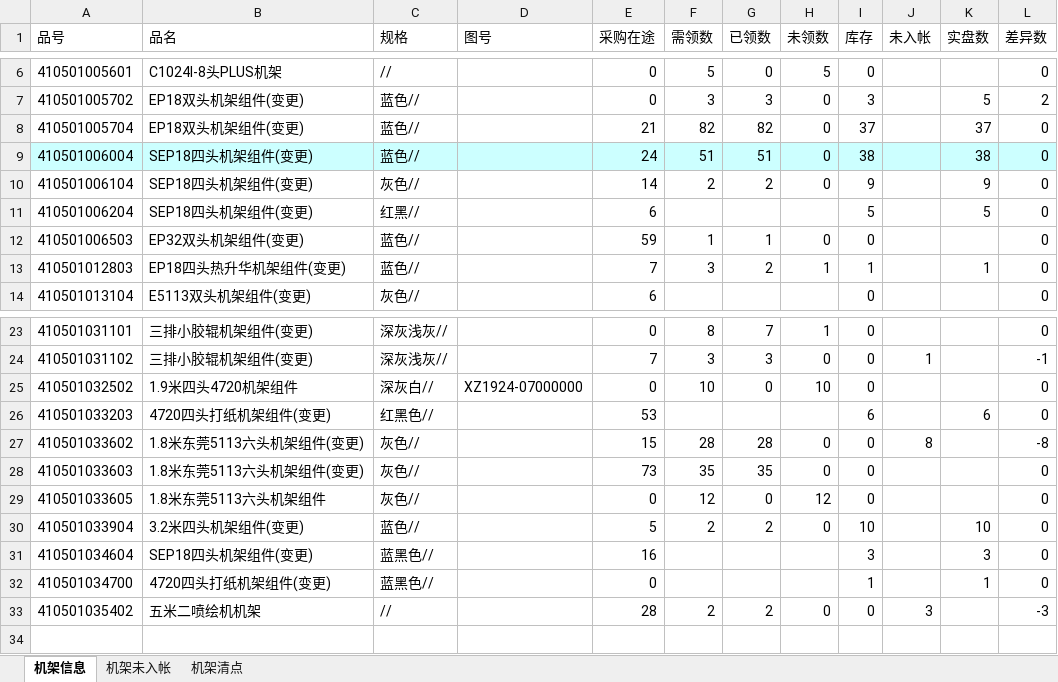
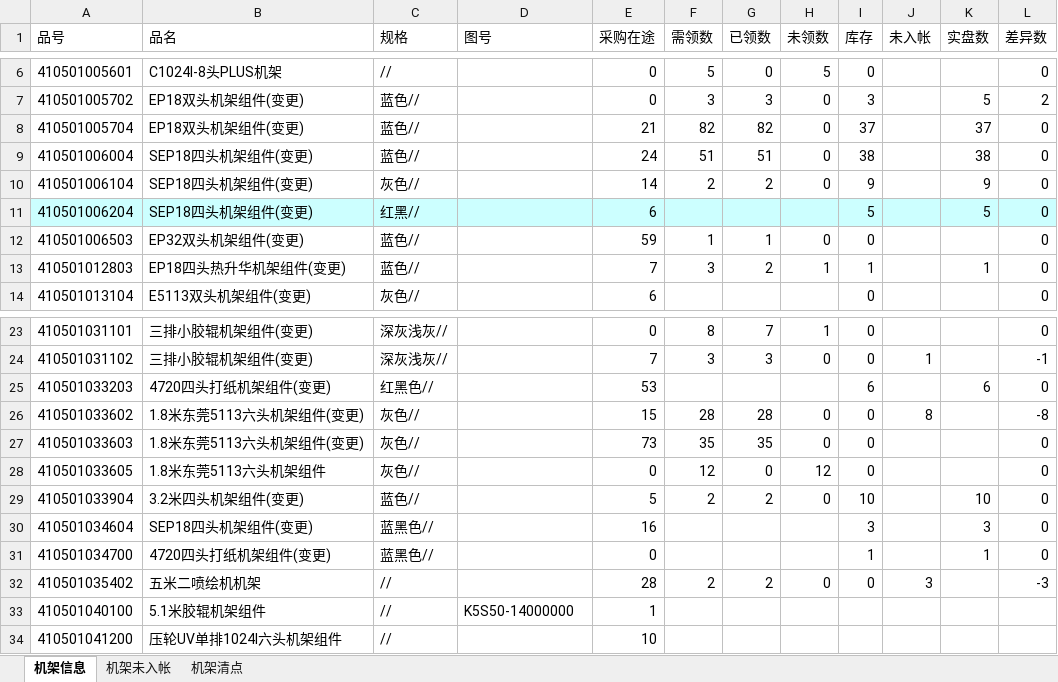
Before and after one commit to ww35133634/chenxusheng, an Excel workbook: company_data/机架信息汇总20200624.xlsm, sheet 机架信息, drawn as a sheet; only a part is shown, gaps mark what is left out; values as stored, in another font and other column widths than the file's, no borders; charts and pictures not drawn; removed rows and columns are numbered as before the commit, all else as after; the diff names each change by its address in the sheet, - before the commit and + after, or states it on an @@ line.

```diff
--- a/company_data/机架信息汇总20200624.xlsm (sheet 机架信息)
+++ b/company_data/机架信息汇总20200624.xlsm (sheet 机架信息)
-A9:L9 fill: #CCFFFF
+A9:L9 fill: none
-A11:L11 fill: none
+A11:L11 fill: #CCFFFF
-row 25: 410501032502 | 1.9米四头4720机架组件 | 深灰白// | XZ1924-07000000 | 0 | 10 | 0 | 10 | 0 |  |  | 0
+row 33: 410501040100 | 5.1米胶辊机架组件 | // | K5S50-14000000 | 1
+row 34: 410501041200 | 压轮UV单排1024I六头机架组件 | // |  | 10
```
Also changed, not shown: company_data/板卡信息汇总20200624.xlsm, company_data/采购计划/采购计划202007-4.xlsx, 18 other files.
